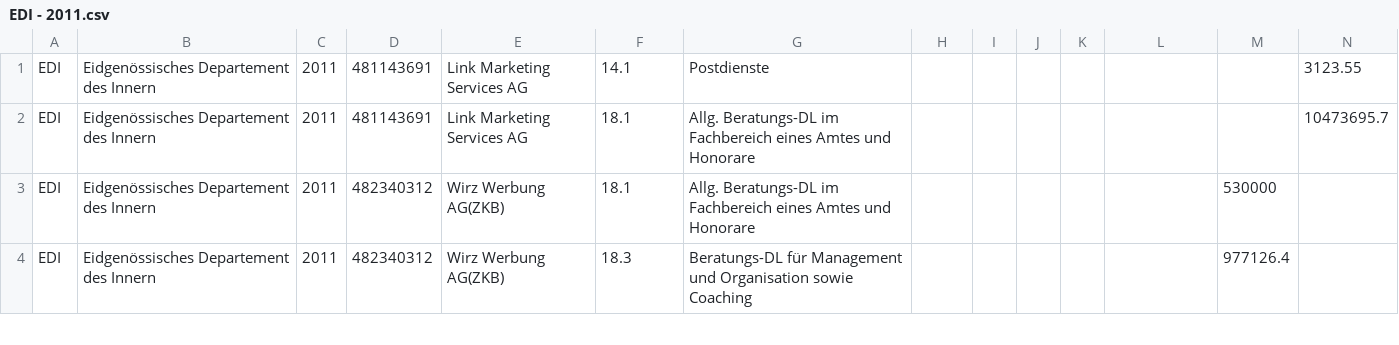
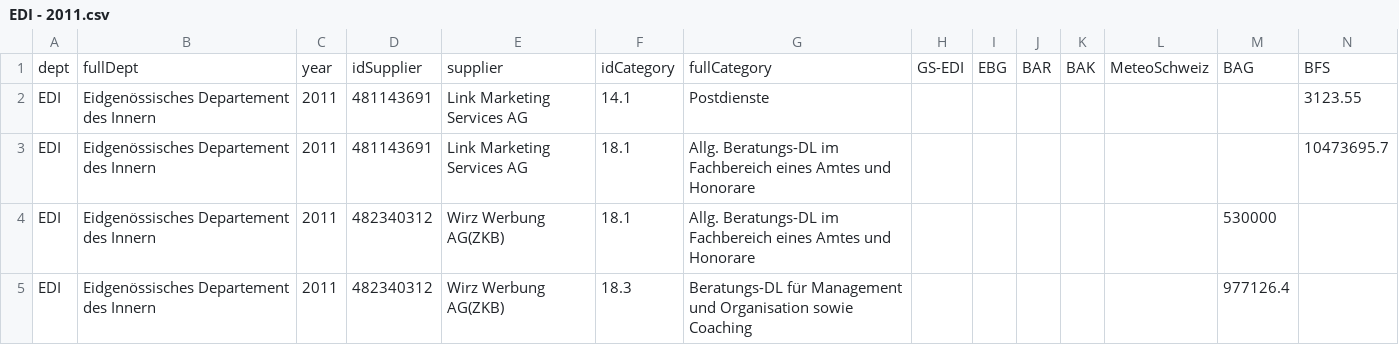
Before and after one commit to cblaettgithub/BA2016_Swiss_Gov_CB, a CSV file: CSV/EDI - 2011.csv, drawn as a sheet; only a part is shown; rows hold the shown columns only; the diff names each change by its address in the sheet, - before the commit and + after, or states it on an @@ line.

Commit message:
1. Adding ..cat_2, ..cat_3, fixing EDI_2011 (missing top list)

```diff
--- a/CSV/EDI - 2011.csv
+++ b/CSV/EDI - 2011.csv
+row 1: dept | fullDept | year | idSupplier | supplier | idCategory | fullCategory | GS-EDI | EBG | BAR | BAK | MeteoSchweiz | BAG | BFS
```
Also changed, not shown: 4 other files.
